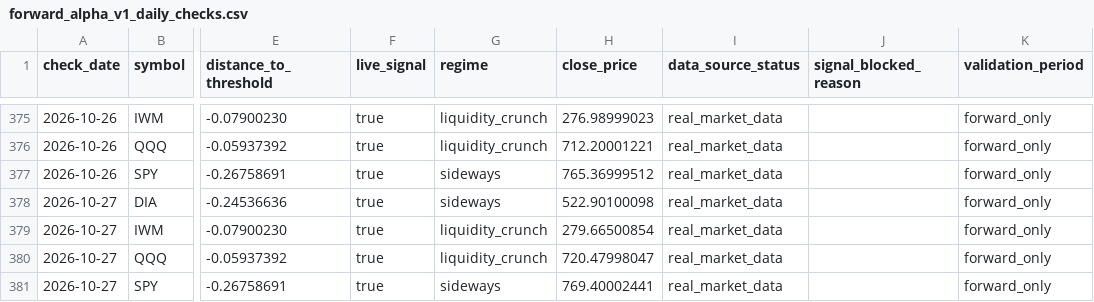
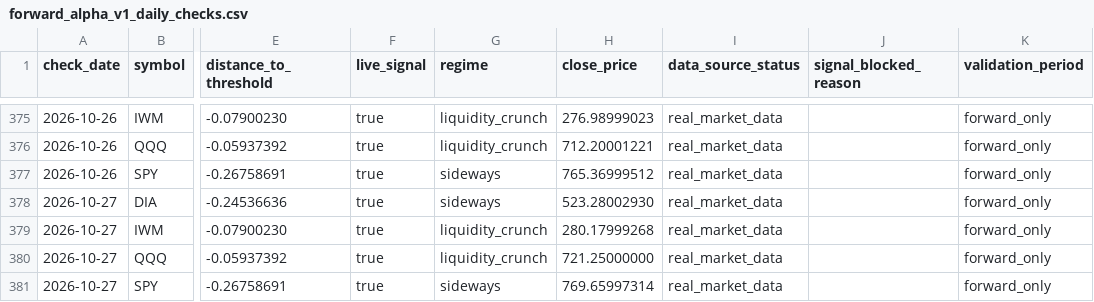
Before and after one commit to xuanho912/market-predictor, a CSV file: outputs/forward_alpha_v1_daily_checks.csv, drawn as a sheet; only a part is shown, gaps mark what is left out; the diff names each change by its address in the sheet, - before the commit and + after, or states it on an @@ line.

```diff
--- a/outputs/forward_alpha_v1_daily_checks.csv
+++ b/outputs/forward_alpha_v1_daily_checks.csv
-H378 (close_price): 522.90100098
+H378 (close_price): 523.28002930
-H379 (close_price): 279.66500854
+H379 (close_price): 280.17999268
-H380 (close_price): 720.47998047
+H380 (close_price): 721.25000000
-H381 (close_price): 769.40002441
+H381 (close_price): 769.65997314
```
Also changed, not shown: 58 other files.
